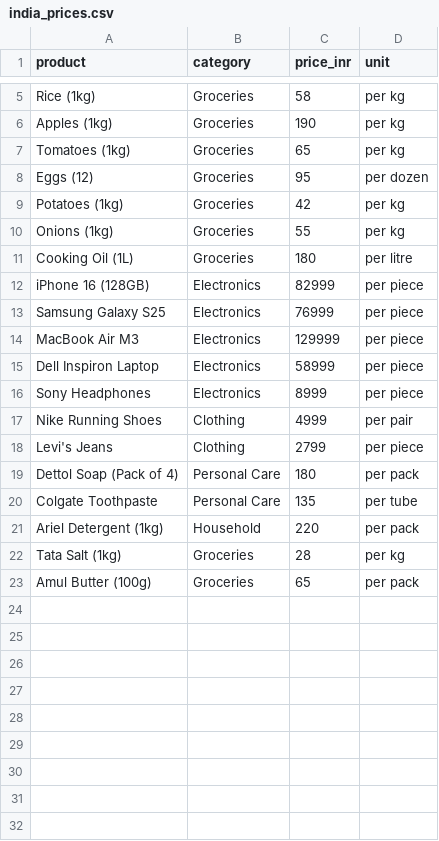
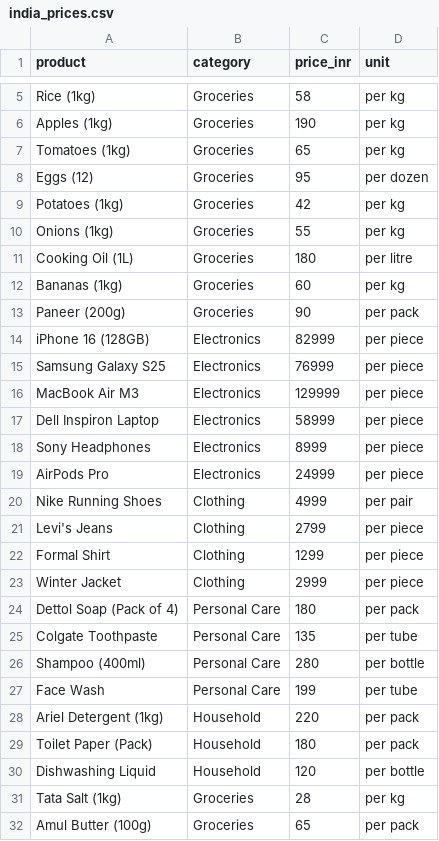
Before and after one commit to MuralitharanRB-04/Global_Cost_Intelligence, a CSV file: data/india_prices.csv, drawn as a sheet; only a part is shown, gaps mark what is left out.

```diff
--- a/data/india_prices.csv
+++ b/data/india_prices.csv
@@ -11,2 +11,4 @@ Onions (1kg),Groceries,55,per kg
 Cooking Oil (1L),Groceries,180,per litre
+Bananas (1kg),Groceries,60,per kg
+Paneer (200g),Groceries,90,per pack
 iPhone 16 (128GB),Electronics,82999,per piece
@@ -16,7 +18,14 @@ Dell Inspiron Laptop,Electronics,58999,per piece
 Sony Headphones,Electronics,8999,per piece
+AirPods Pro,Electronics,24999,per piece
 Nike Running Shoes,Clothing,4999,per pair
 Levi's Jeans,Clothing,2799,per piece
+Formal Shirt,Clothing,1299,per piece
+Winter Jacket,Clothing,2999,per piece
 Dettol Soap (Pack of 4),Personal Care,180,per pack
 Colgate Toothpaste,Personal Care,135,per tube
+Shampoo (400ml),Personal Care,280,per bottle
+Face Wash,Personal Care,199,per tube
 Ariel Detergent (1kg),Household,220,per pack
+Toilet Paper (Pack),Household,180,per pack
+Dishwashing Liquid,Household,120,per bottle
 Tata Salt (1kg),Groceries,28,per kg
```
Also changed, not shown: data/ireland_prices.csv.
